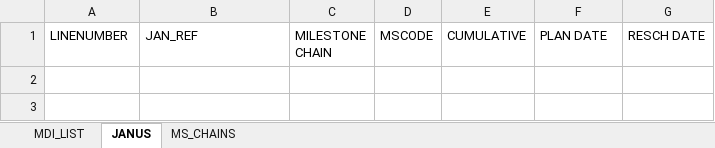
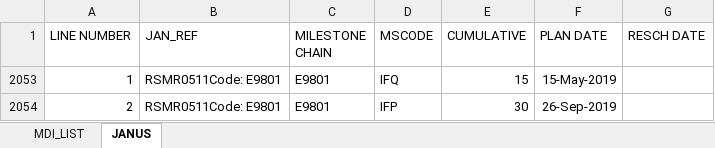
Before and after one commit to mcnigno/longson, an Excel workbook: xls/lists/MDI_List.xlsx, sheet JANUS, drawn as a sheet; values as stored, in another font and other column widths than the file's, no borders; the diff names each change by its address in the sheet, - before the commit and + after, or states it on an @@ line.

```diff
--- a/xls/lists/MDI_List.xlsx (sheet JANUS)
+++ b/xls/lists/MDI_List.xlsx (sheet JANUS)
-sheet tab: MS_CHAINS
-A1: LINENUMBER
+A1: LINE NUMBER
+row 2053: 1 | RSMR0511Code: E9801 | E9801 | IFQ | 15 | 15-May-2019
+row 2054: 2 | RSMR0511Code: E9801 | E9801 | IFP | 30 | 26-Sep-2019
```
Also changed, not shown: sheet MDI_LIST, hidden cells, lista_prev.xlsx, xls/MDI_TEST.xlsx, 48 other files.
